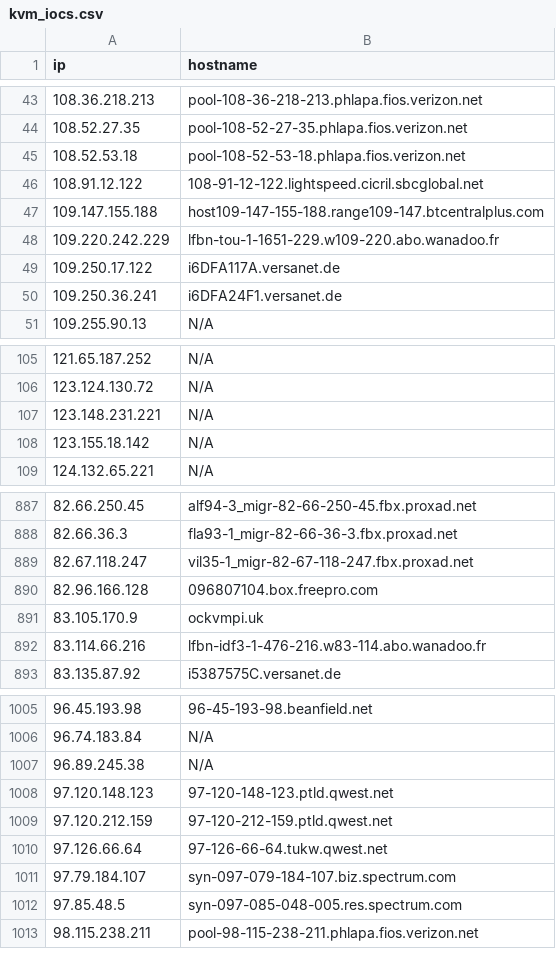
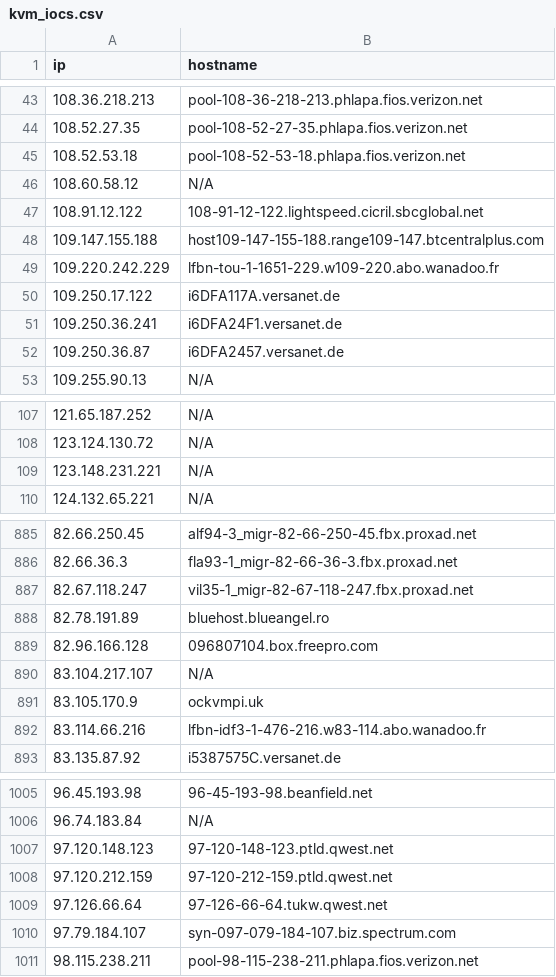
Before and after one commit to u5506878717-glitch/IP-KVM-IPs, a CSV file: kvm_iocs.csv, drawn as a sheet; only a part is shown, gaps mark what is left out; removed rows and columns are numbered as before the commit, all else as after; the diff covers the shown part only; the diff names each change by its address in the sheet, - before the commit and + after, or states it on an @@ line.

Commit message:
Aggiornamento IoC KVM (1017 host unici)

```diff
--- a/kvm_iocs.csv
+++ b/kvm_iocs.csv
+row 46: 108.60.58.12 | N/A
+row 52: 109.250.36.87 | i6DFA2457.versanet.de
-row 108: 123.155.18.142 | N/A
+row 888: 82.78.191.89 | bluehost.blueangel.ro
+row 890: 83.104.217.107 | N/A
-row 1007: 96.89.245.38 | N/A
-row 1012: 97.85.48.5 | syn-097-085-048-005.res.spectrum.com
```
Also changed, not shown: 8 added rows, 12 removed rows and 6 edited cells elsewhere in this file.
